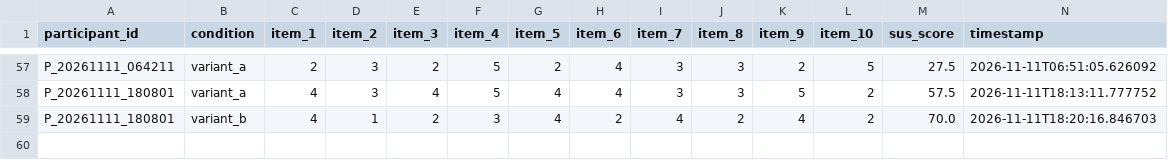
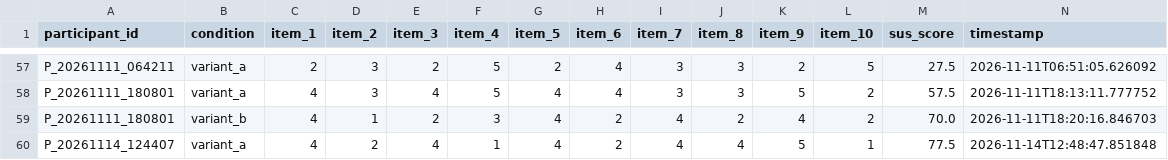
Before and after one commit to tylertgb/mphil_thesis_project, a CSV file: study_data/sus_responses.csv, drawn as a sheet; only a part is shown, gaps mark what is left out; the diff names each change by its address in the sheet, - before the commit and + after, or states it on an @@ line.

Commit message:
Update study_data/sus_responses.csv - 2026-11-14 12:48:48

```diff
--- a/study_data/sus_responses.csv
+++ b/study_data/sus_responses.csv
+row 60: P_20261114_124407 | variant_a | 4 | 2 | 4 | 1 | 4 | 2 | 4 | 4 | 5 | 1 | 77.5 | 2026-11-14T12:48:47.851848
```
